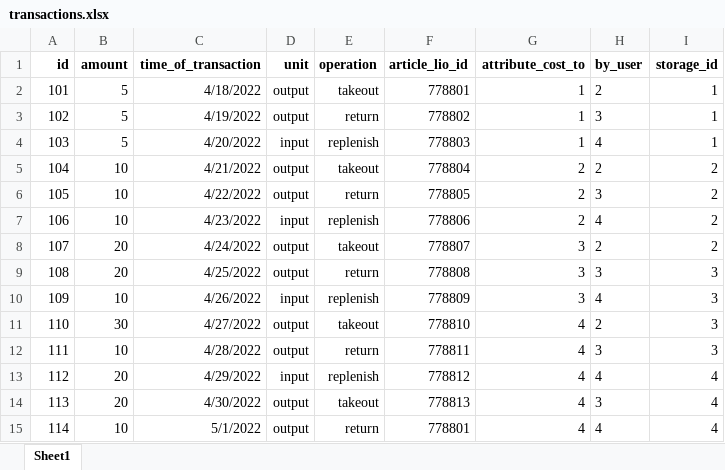
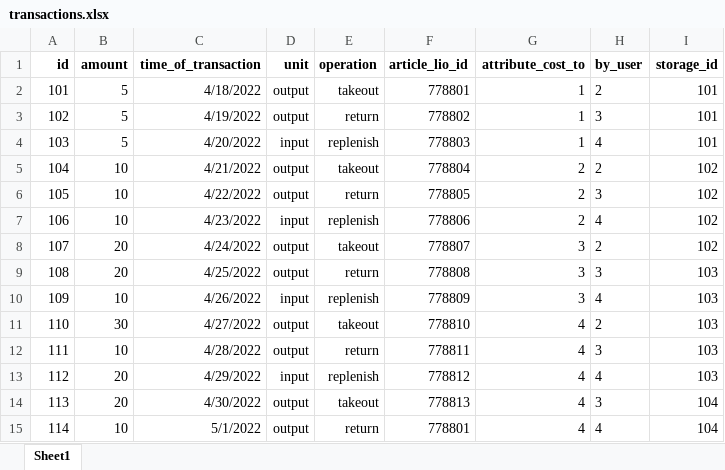
Before and after one commit to hugomartinbjork/TDDC88-Software-Engineering, an Excel workbook: Web/db_data/transactions.xlsx, sheet Sheet1, drawn as a sheet; values as stored, in another font and other column widths than the file's, no borders; charts and pictures not drawn; the diff names each change by its address in the sheet, - before the commit and + after, or states it on an @@ line.

```diff
--- a/Web/db_data/transactions.xlsx (sheet Sheet1)
+++ b/Web/db_data/transactions.xlsx (sheet Sheet1)
-I2:I4 (storage_id): 1
+I2:I4 (storage_id): 101
-I5:I8 (storage_id): 2
+I5:I8 (storage_id): 102
-I9:I12 (storage_id): 3
+I9:I12 (storage_id): 103
-I13 (storage_id): 4
+I13 (storage_id): 103
-I14:I15 (storage_id): 4
+I14:I15 (storage_id): 104
```
Also changed, not shown: charts or pictures, 1 other file.
